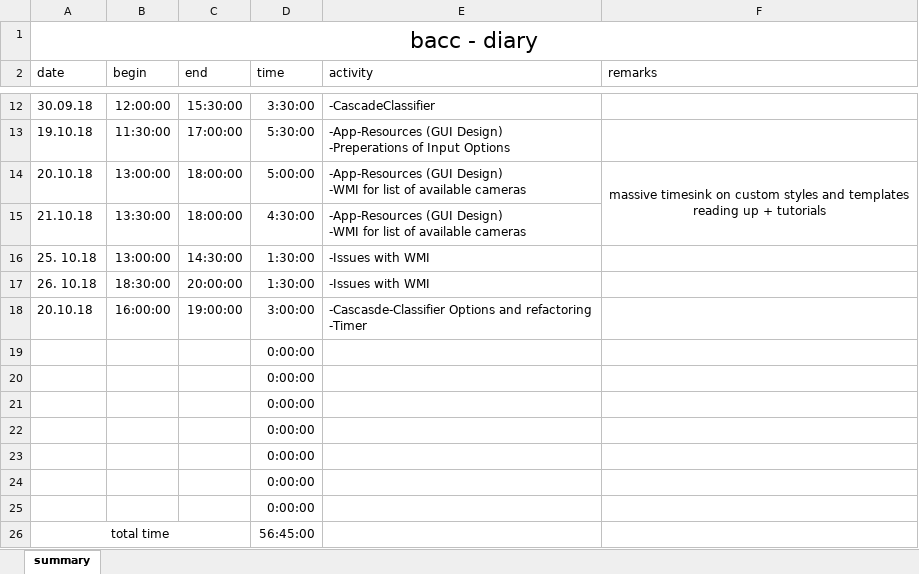
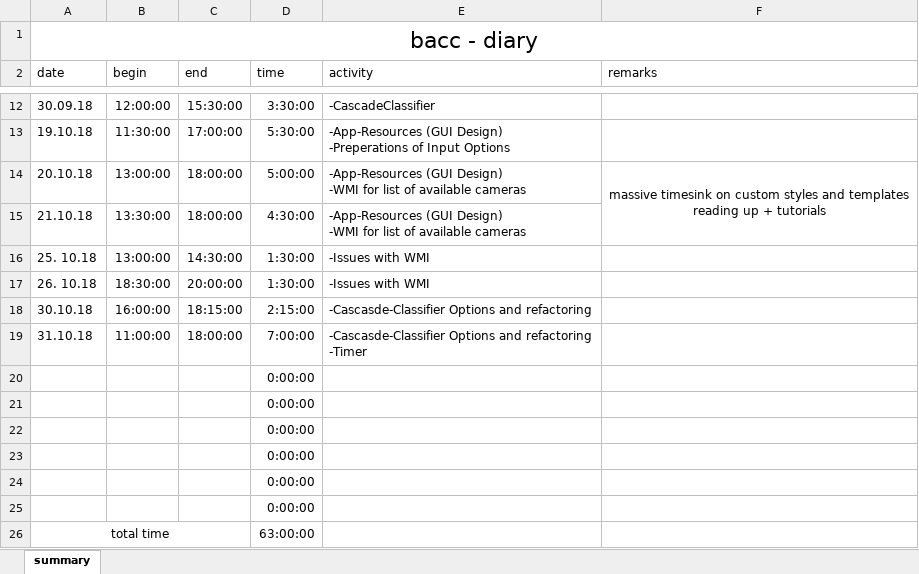
Before and after one commit to TheRealRolandDeschain/VisualDetection, an Excel workbook: VisualDetection/!diary.xlsx, sheet summary, drawn as a sheet; only a part is shown, gaps mark what is left out; values as stored, in another font and other column widths than the file's, no borders; removed rows and columns are numbered as before the commit, all else as after; the diff names each change by its address in the sheet, - before the commit and + after, or states it on an @@ line.

```diff
--- a/VisualDetection/!diary.xlsx (sheet summary)
+++ b/VisualDetection/!diary.xlsx (sheet summary)
+row 18: 30.10.18 | 16:00:00 | 18:15:00 | 2:15:00 | -Cascasde-Classifier Options and refactoring
-A19 (date): 20.10.18
+A19 (date): 31.10.18
-B19 (begin): 16:00:00
+B19 (begin): 11:00:00
-C19 (end): 19:00:00
+C19 (end): 18:00:00
-D19 (time): 3:00:00
+D19 (time): 7:00:00
-row 25:  |  |  | 0:00:00
-D26 (time): 56:45:00
+D26 (time): 63:00:00
```
Also changed, not shown: formulas that keep their value, 10 other files.
